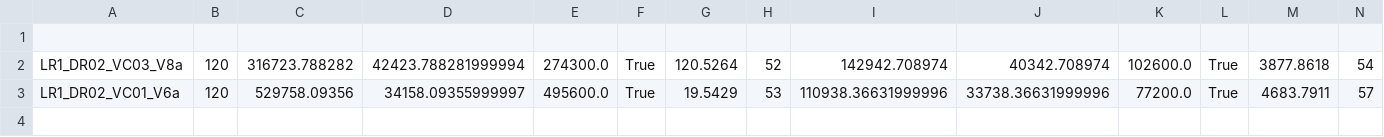
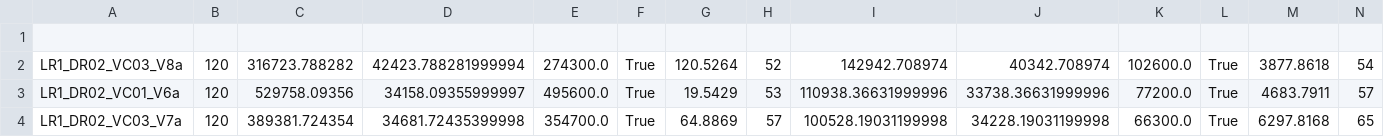
Before and after one commit to kamillaknudsen/mirp, a CSV file: results/horizon_120/extension_results_correct.csv, drawn as a sheet; only a part is shown; rows hold the shown columns only; the diff names each change by its address in the sheet, - before the commit and + after, or states it on an @@ line.

```diff
--- a/results/horizon_120/extension_results_correct.csv
+++ b/results/horizon_120/extension_results_correct.csv
+row 4: LR1_DR02_VC03_V7a | 120 | 389381.724354 | 34681.72435399998 | 354700.0 | True | 64.8869 | 57 | 100528.19031199998 | 34228.19031199998 | 66300.0 | True | 6297.8168 | 65
```
